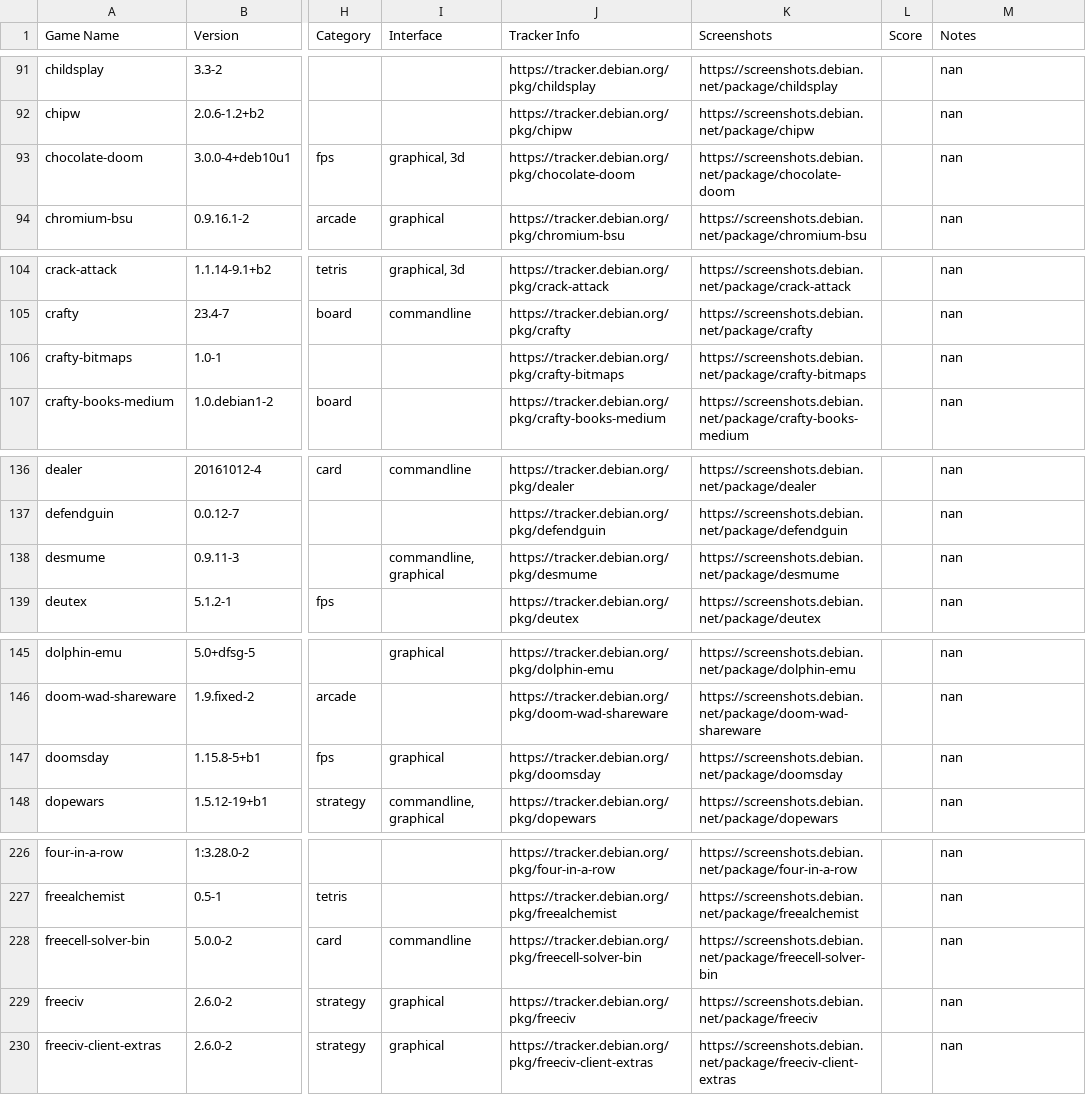
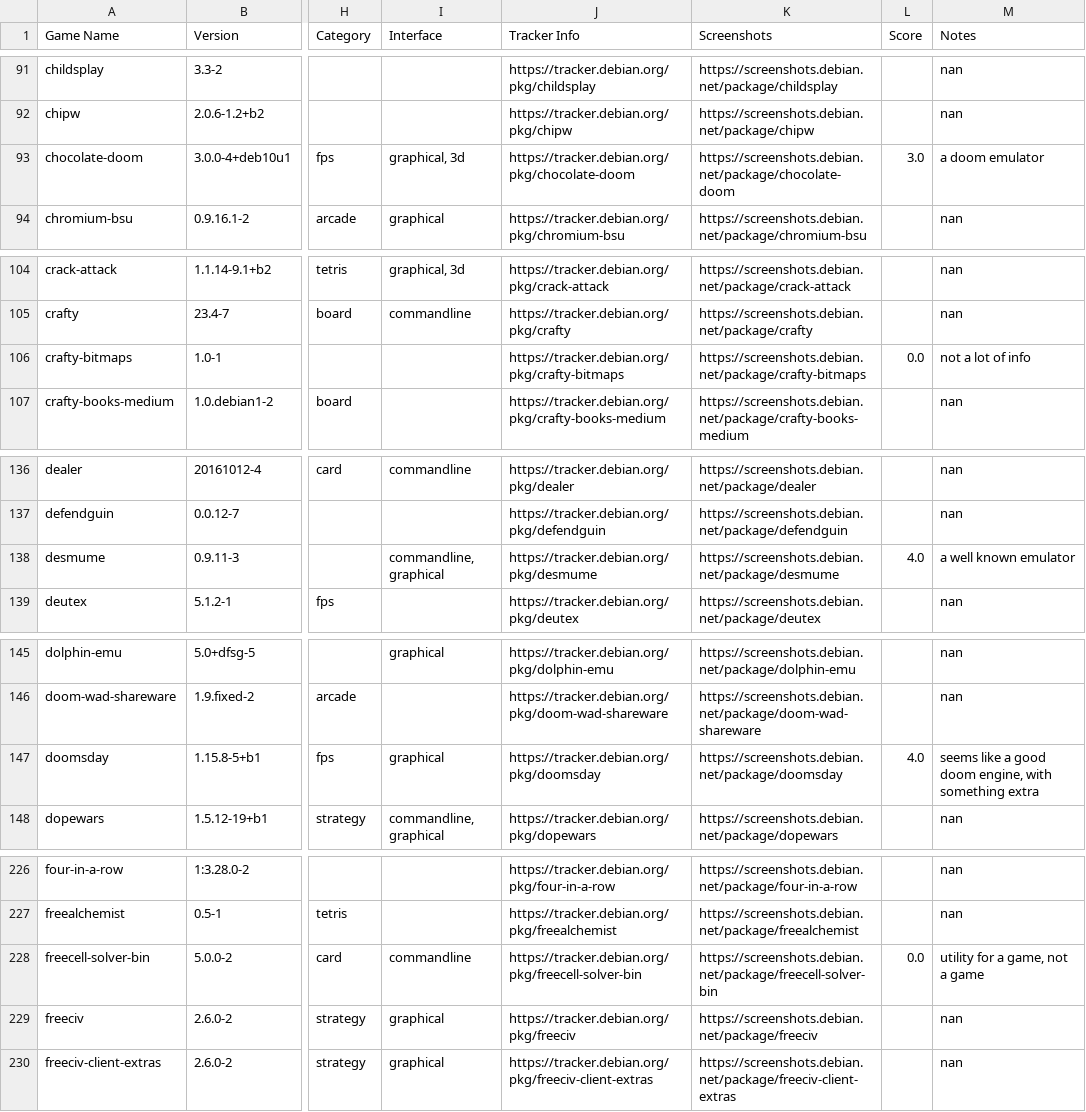
Before and after one commit to ozcodx/games_info, a CSV file: games_info.csv, drawn as a sheet; only a part is shown, gaps mark what is left out; the diff covers the shown part only; the diff names each change by its address in the sheet, - before the commit and + after, or states it on an @@ line.

```diff
--- a/games_info.csv
+++ b/games_info.csv
-L93 (Score): (empty)
+L93 (Score): 3.0
-M93 (Notes): nan
+M93 (Notes): a doom emulator
-L106 (Score): (empty)
+L106 (Score): 0.0
-M106 (Notes): nan
+M106 (Notes): not a lot of info
-L138 (Score): (empty)
+L138 (Score): 4.0
-M138 (Notes): nan
+M138 (Notes): a well known emulator
-L147 (Score): (empty)
+L147 (Score): 4.0
-M147 (Notes): nan
+M147 (Notes): seems like a good doom engine, with something extra
-L228 (Score): (empty)
+L228 (Score): 0.0
-M228 (Notes): nan
+M228 (Notes): utility for a game, not a game
```
Also changed, not shown: 64 edited cells elsewhere in this file, 1 other file.
